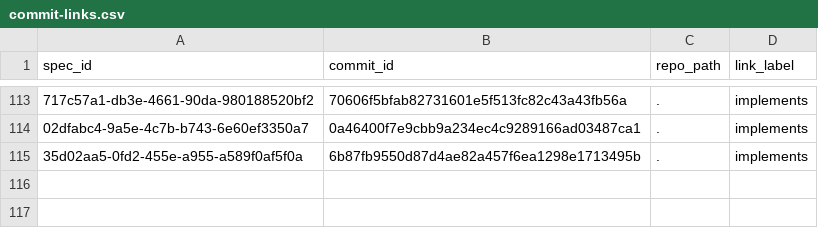
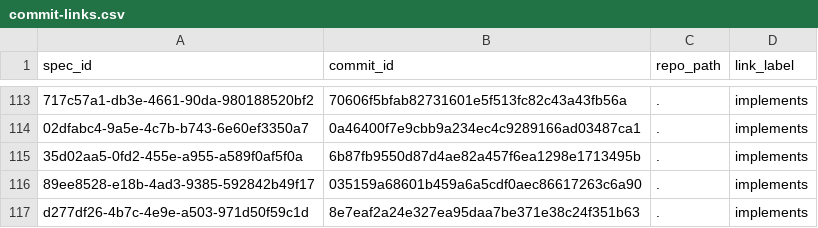
Before and after one commit to zamm-dev/zamm-golang-mvp-11, a CSV file: .zamm/commit-links.csv, drawn as a sheet; only a part is shown, gaps mark what is left out; the diff names each change by its address in the sheet, - before the commit and + after, or states it on an @@ line.

```diff
--- a/.zamm/commit-links.csv
+++ b/.zamm/commit-links.csv
+row 116: 89ee8528-e18b-4ad3-9385-592842b49f17 | 035159a68601b459a6a5cdf0aec86617263c6a90 | . | implements
+row 117: d277df26-4b7c-4e9e-a503-971d50f59c1d | 8e7eaf2a24e327ea95daa7be371e38c24f351b63 | . | implements
```
Also changed, not shown: .zamm/spec-links.csv, 2 other files.
